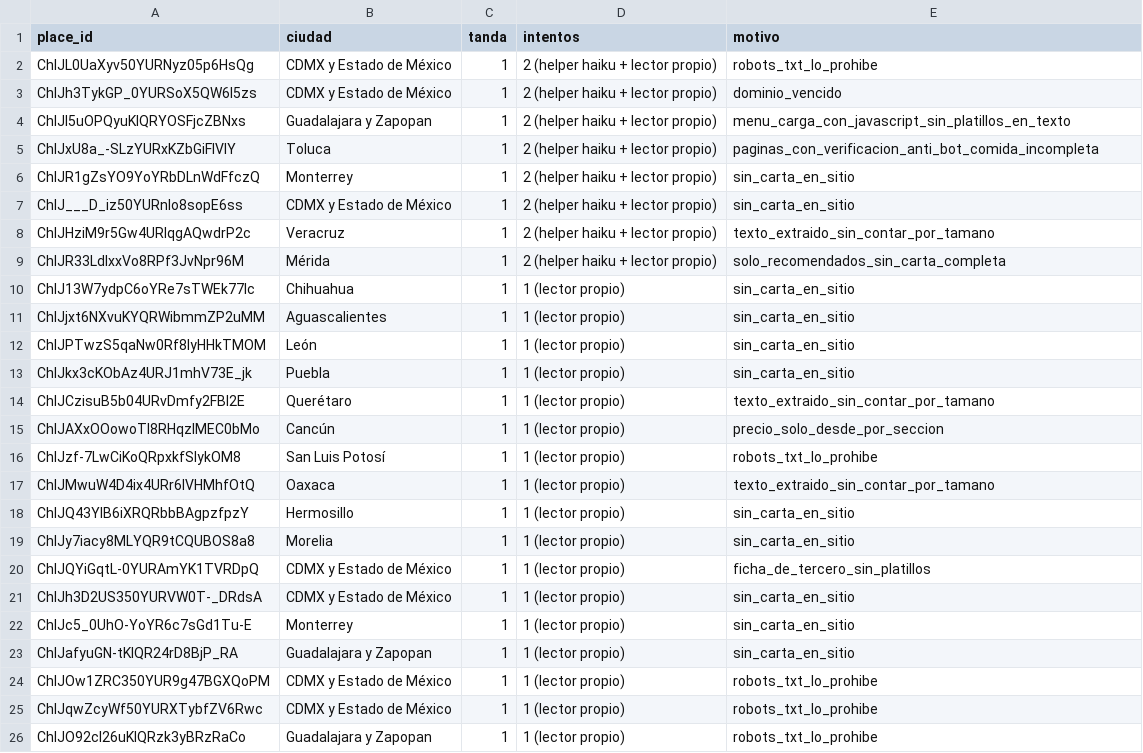
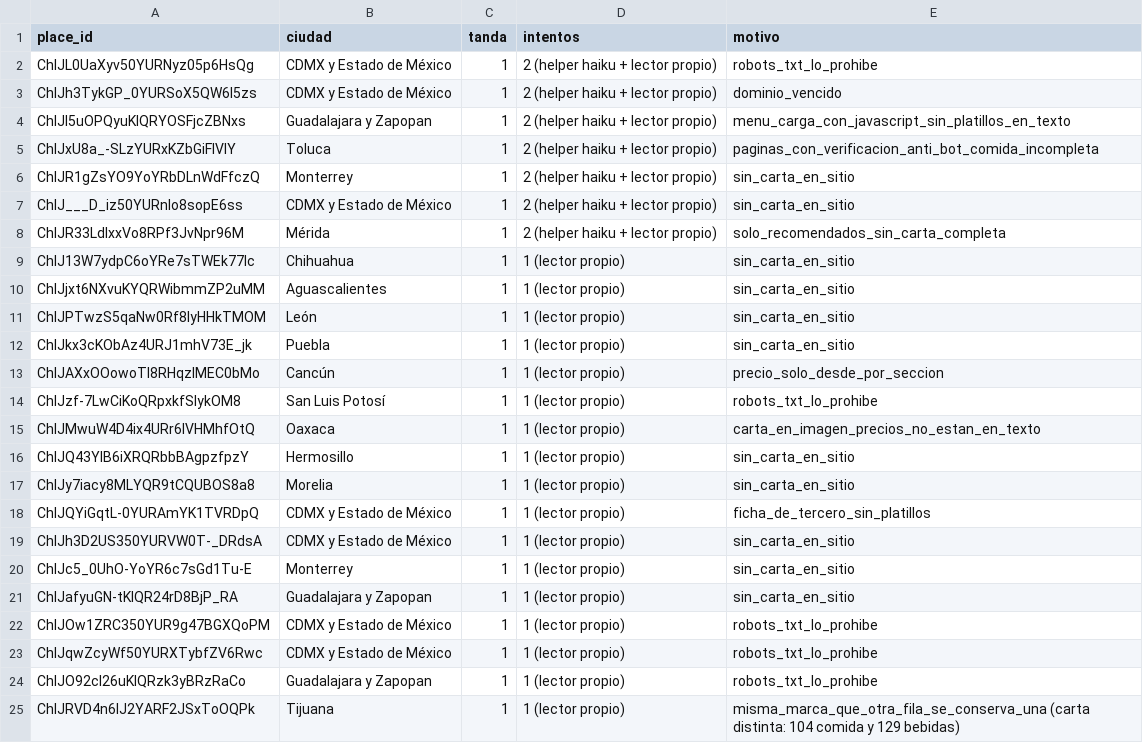
Before and after one commit to KlvinLopez/carta, a CSV file: docs/research/2026-11-13-muestra-500-descartes.csv, drawn as a sheet.

```diff
--- a/docs/research/2026-11-13-muestra-500-descartes.csv
+++ b/docs/research/2026-11-13-muestra-500-descartes.csv
@@ -7,3 +7,2 @@ ChIJR1gZsYO9YoYRbDLnWdFfczQ,Monterrey,1,2 (helper haiku + lector propio),sin_car
 ChIJ___D_iz50YURnlo8sopE6ss,CDMX y Estado de México,1,2 (helper haiku + lector propio),sin_carta_en_sitio
-ChIJHziM9r5Gw4URIqgAQwdrP2c,Veracruz,1,2 (helper haiku + lector propio),texto_extraido_sin_contar_por_tamano
 ChIJR33LdlxxVo8RPf3JvNpr96M,Mérida,1,2 (helper haiku + lector propio),solo_recomendados_sin_carta_completa
@@ -13,6 +12,5 @@ ChIJPTwzS5qaNw0Rf8lyHHkTMOM,León,1,1 (lector propio),sin_carta_en_sitio
 ChIJkx3cKObAz4URJ1mhV73E_jk,Puebla,1,1 (lector propio),sin_carta_en_sitio
-ChIJCzisuB5b04URvDmfy2FBl2E,Querétaro,1,1 (lector propio),texto_extraido_sin_contar_por_tamano
 ChIJAXxOOowoTI8RHqzlMEC0bMo,Cancún,1,1 (lector propio),precio_solo_desde_por_seccion
 ChIJzf-7LwCiKoQRpxkfSIykOM8,San Luis Potosí,1,1 (lector propio),robots_txt_lo_prohibe
-ChIJMwuW4D4ix4URr6IVHMhfOtQ,Oaxaca,1,1 (lector propio),texto_extraido_sin_contar_por_tamano
+ChIJMwuW4D4ix4URr6IVHMhfOtQ,Oaxaca,1,1 (lector propio),carta_en_imagen_precios_no_estan_en_texto
 ChIJQ43YlB6iXRQRbbBAgpzfpzY,Hermosillo,1,1 (lector propio),sin_carta_en_sitio
@@ -26 +24,2 @@ ChIJqwZcyWf50YURXTybfZV6Rwc,CDMX y Estado de México,1,1 (lector propio),robots_
 ChIJO92cI26uKIQRzk3yBRzRaCo,Guadalajara y Zapopan,1,1 (lector propio),robots_txt_lo_prohibe
+ChIJRVD4n6lJ2YARF2JSxToOQPk,Tijuana,1,1 (lector propio),misma_marca_que_otra_fila_se_conserva_una (carta distinta: 104 comida y 129 bebidas)
```
Also changed, not shown: docs/research/2026-11-13-muestra-500-datos.csv, 2 other files.
